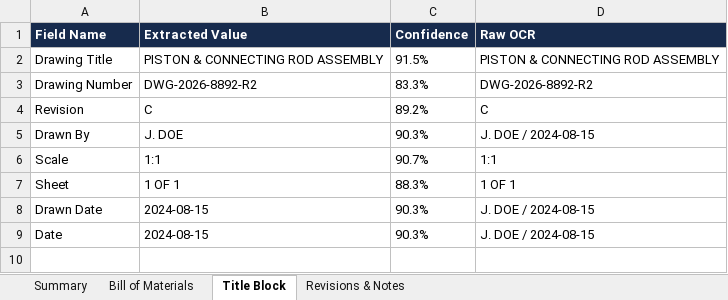
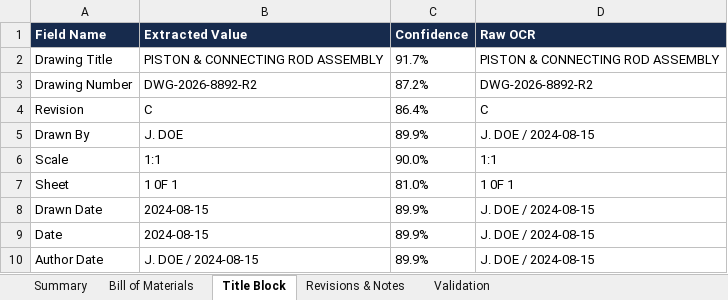
Before and after one commit to greesh1912/BOM-EXTRACTOR, an Excel workbook: storage/exports/legacy-drawing-2.pdf_extracted.xlsx, sheet Title Block, drawn as a sheet; values as stored, in another font and other column widths than the file's, no borders; the diff names each change by its address in the sheet, - before the commit and + after, or states it on an @@ line.

```diff
--- a/storage/exports/legacy-drawing-2.pdf_extracted.xlsx (sheet Title Block)
+++ b/storage/exports/legacy-drawing-2.pdf_extracted.xlsx (sheet Title Block)
+sheet tab: Validation
-C2 (Confidence): 91.5%
+C2 (Confidence): 91.7%
-C3 (Confidence): 83.3%
+C3 (Confidence): 87.2%
-C4 (Confidence): 89.2%
+C4 (Confidence): 86.4%
-C5 (Confidence): 90.3%
+C5 (Confidence): 89.9%
-C6 (Confidence): 90.7%
+C6 (Confidence): 90.0%
-B7 (Extracted Value): 1 OF 1
+B7 (Extracted Value): 1 0F 1
-C7 (Confidence): 88.3%
+C7 (Confidence): 81.0%
-D7 (Raw OCR): 1 OF 1
+D7 (Raw OCR): 1 0F 1
-C8:C9 (Confidence): 90.3%
+C8:C9 (Confidence): 89.9%
+row 10: Author Date | J. DOE / 2024-08-15 | 89.9% | J. DOE / 2024-08-15
```
Also changed, not shown: sheet Bill of Materials, sheet Revisions & Notes, sheet Summary, 16 other files.
